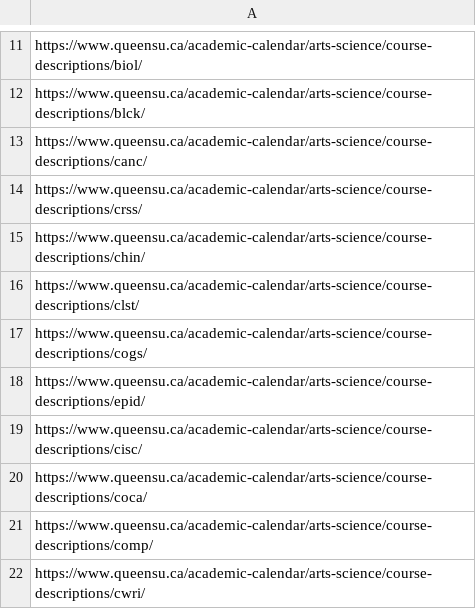
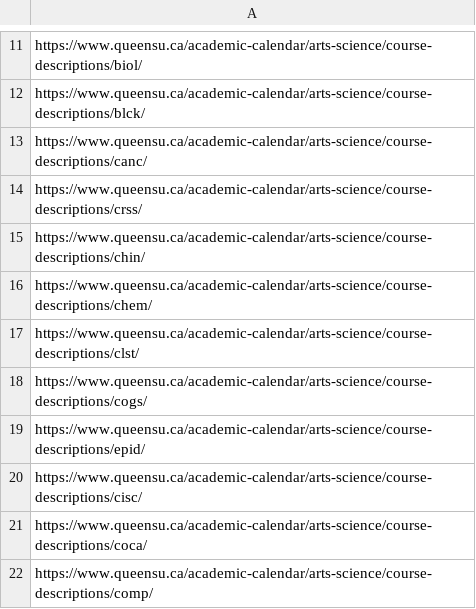
Before and after one commit to madisonmacneil/352-Course-Project, a CSV file: links.csv, drawn as a sheet; only a part is shown, gaps mark what is left out; the shorter side is filled out with more unchanged rows; the diff names each change by its address in the sheet, - before the commit and + after, or states it on an @@ line.

Commit message:
Beginnings of Data Preprocessing

```diff
--- a/links.csv
+++ b/links.csv
+row 16: https://www.queensu.ca/academic-calendar/arts-science/course-descriptions/chem/
```
Also changed, not shown: 2 other files.
